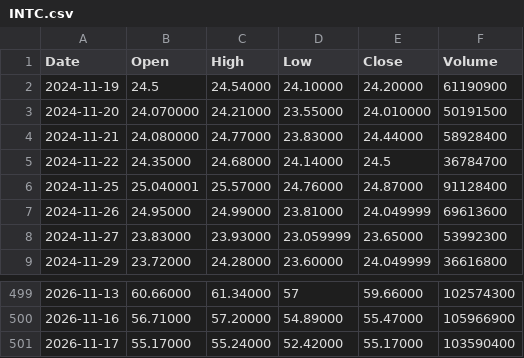
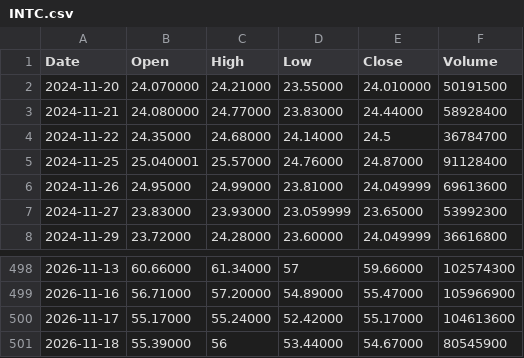
Before and after one commit to pavlyku-ux/ibi-data, a CSV file: data/INTC.csv, drawn as a sheet; only a part is shown, gaps mark what is left out.

Commit message:
INTC 2026-11-19

```diff
--- a/data/INTC.csv
+++ b/data/INTC.csv
@@ -1,3 +1,2 @@
 Date,Open,High,Low,Close,Volume
-2024-11-19,24.5,24.54000,24.10000,24.20000,61190900
 2024-11-20,24.070000,24.21000,23.55000,24.010000,50191500
@@ -500,2 +499,3 @@ Date,Open,High,Low,Close,Volume
 2026-11-16,56.71000,57.20000,54.89000,55.47000,105966900
-2026-11-17,55.17000,55.24000,52.42000,55.17000,103590400
+2026-11-17,55.17000,55.24000,52.42000,55.17000,104613600
+2026-11-18,55.39000,56,53.44000,54.67000,80545900
```
